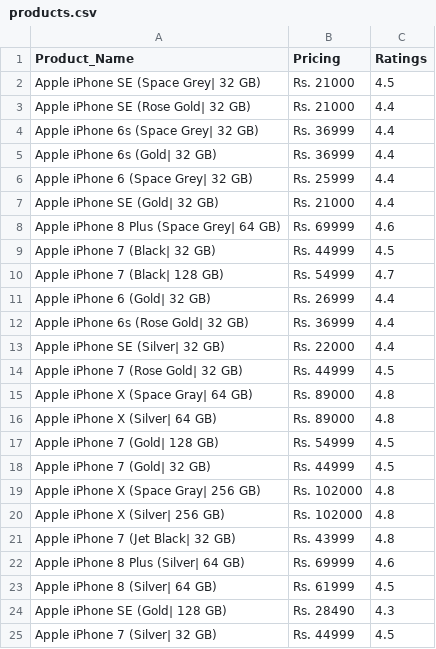
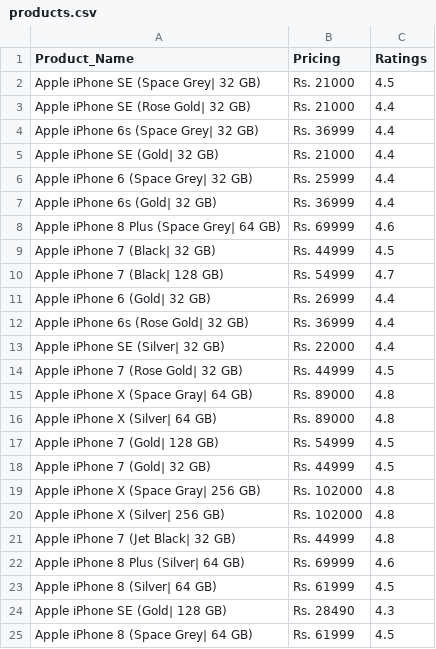
Before and after one commit to iVipz/FlipkartWebScrappingSample, a CSV file: products.csv, drawn as a sheet.

```diff
--- a/products.csv
+++ b/products.csv
@@ -4,5 +4,5 @@ Apple iPhone SE (Rose Gold| 32 GB),Rs. 21000,4.4
 Apple iPhone 6s (Space Grey| 32 GB),Rs. 36999,4.4
+Apple iPhone SE (Gold| 32 GB),Rs. 21000,4.4
+Apple iPhone 6 (Space Grey| 32 GB),Rs. 25999,4.4
 Apple iPhone 6s (Gold| 32 GB),Rs. 36999,4.4
-Apple iPhone 6 (Space Grey| 32 GB),Rs. 25999,4.4
-Apple iPhone SE (Gold| 32 GB),Rs. 21000,4.4
 Apple iPhone 8 Plus (Space Grey| 64 GB),Rs. 69999,4.6
@@ -20,3 +20,3 @@ Apple iPhone X (Space Gray| 256 GB),Rs. 102000,4.8
 Apple iPhone X (Silver| 256 GB),Rs. 102000,4.8
-Apple iPhone 7 (Jet Black| 32 GB),Rs. 43999,4.8
+Apple iPhone 7 (Jet Black| 32 GB),Rs. 44999,4.8
 Apple iPhone 8 Plus (Silver| 64 GB),Rs. 69999,4.6
@@ -24,2 +24,2 @@ Apple iPhone 8 (Silver| 64 GB),Rs. 61999,4.5
 Apple iPhone SE (Gold| 128 GB),Rs. 28490,4.3
-Apple iPhone 7 (Silver| 32 GB),Rs. 44999,4.5
+Apple iPhone 8 (Space Grey| 64 GB),Rs. 61999,4.5
```
Also changed, not shown: 1 other file.
